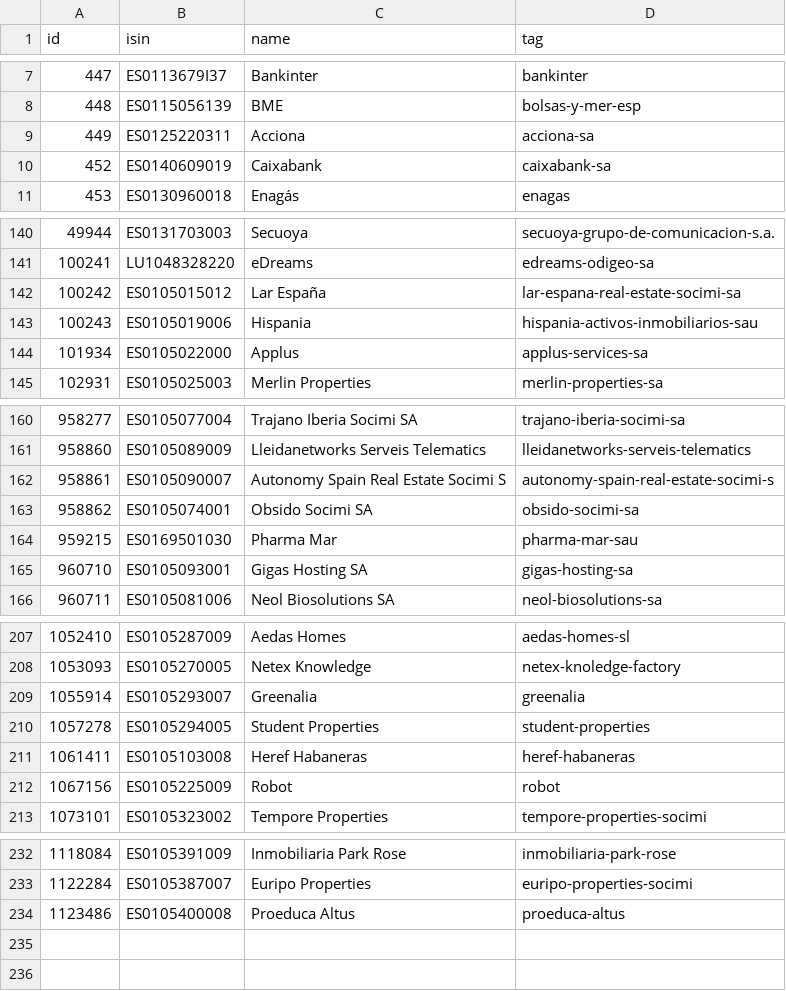
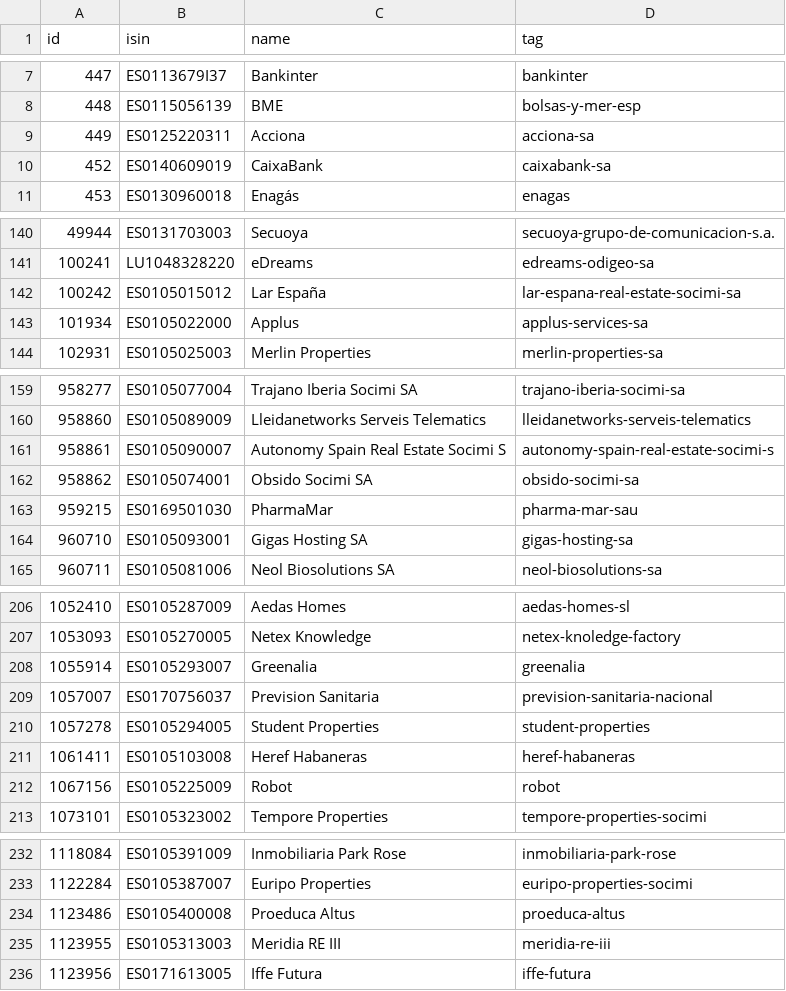
Before and after one commit to alvarobartt/investpy, a CSV file: investpy/resources/equities.csv, drawn as a sheet; only a part is shown, gaps mark what is left out; the diff covers the shown part only.

Commit message:
bs4 removed from equities

```diff
--- a/investpy/resources/equities.csv
+++ b/investpy/resources/equities.csv
@@ -9,3 +9,3 @@ id,isin,name,tag
 449,ES0125220311,Acciona,acciona-sa
-452,ES0140609019,Caixabank,caixabank-sa
+452,ES0140609019,CaixaBank,caixabank-sa
 453,ES0130960018,Enagás,enagas
@@ -142,3 +142,2 @@ id,isin,name,tag
 100242,ES0105015012,Lar España,lar-espana-real-estate-socimi-sa
-100243,ES0105019006,Hispania,hispania-activos-inmobiliarios-sau
 101934,ES0105022000,Applus,applus-services-sa
@@ -163,3 +162,3 @@ id,isin,name,tag
 958862,ES0105074001,Obsido Socimi SA,obsido-socimi-sa
-959215,ES0169501030,Pharma Mar,pharma-mar-sau
+959215,ES0169501030,PharmaMar,pharma-mar-sau
 960710,ES0105093001,Gigas Hosting SA,gigas-hosting-sa
@@ -209,2 +208,3 @@ id,isin,name,tag
 1055914,ES0105293007,Greenalia,greenalia
+1057007,ES0170756037,Prevision Sanitaria,prevision-sanitaria-nacional
 1057278,ES0105294005,Student Properties,student-properties
@@ -234 +234,3 @@ id,isin,name,tag
 1123486,ES0105400008,Proeduca Altus,proeduca-altus
+1123955,ES0105313003,Meridia RE III,meridia-re-iii
+1123956,ES0171613005,Iffe Futura,iffe-futura
```
Also changed, not shown: 1 edited cell elsewhere in this file, 1 other file.
